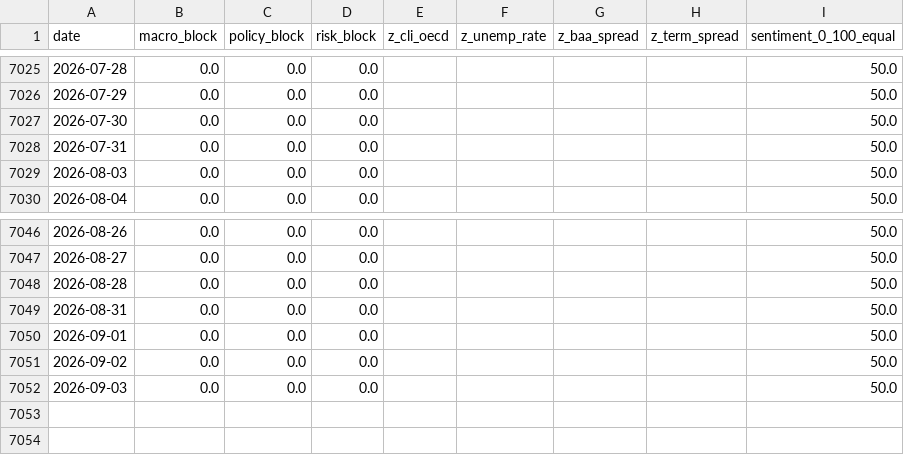
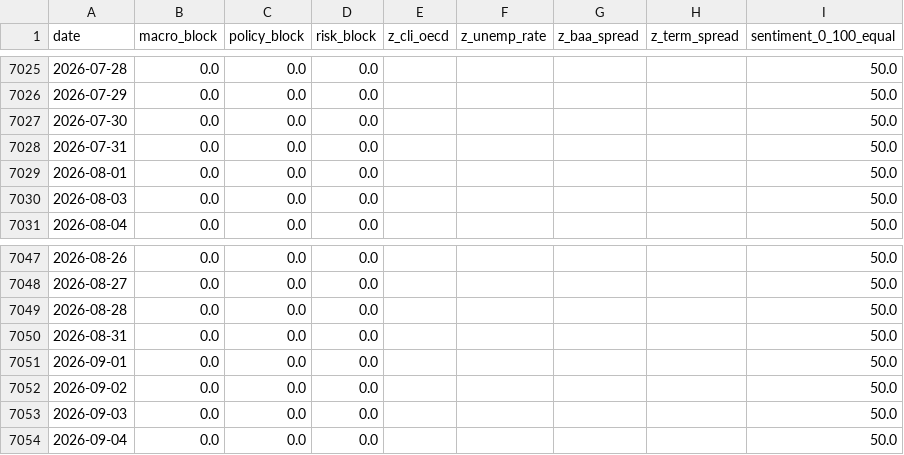
Before and after one commit to remybroekmans-source/macro-dash-sentiment, a CSV file: data/processed/daily_factors.csv, drawn as a sheet; only a part is shown, gaps mark what is left out.

Commit message:
Update daily macro factors

```diff
--- a/data/processed/daily_factors.csv
+++ b/data/processed/daily_factors.csv
@@ -7028,2 +7028,3 @@ date,macro_block,policy_block,risk_block,z_cli_oecd,z_unemp_rate,z_baa_spread,z_
 2026-07-31,0.0,0.0,0.0,,,,,50.0
+2026-08-01,0.0,0.0,0.0,,,,,50.0
 2026-08-03,0.0,0.0,0.0,,,,,50.0
@@ -7052 +7053,2 @@ date,macro_block,policy_block,risk_block,z_cli_oecd,z_unemp_rate,z_baa_spread,z_
 2026-09-03,0.0,0.0,0.0,,,,,50.0
+2026-09-04,0.0,0.0,0.0,,,,,50.0
```
